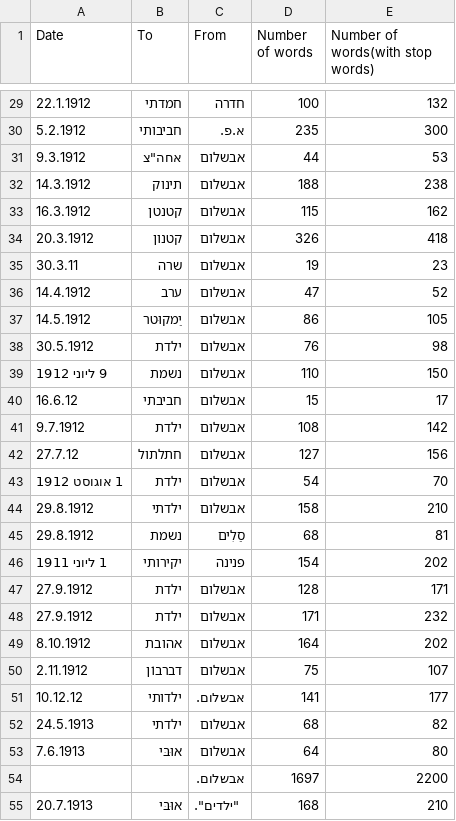
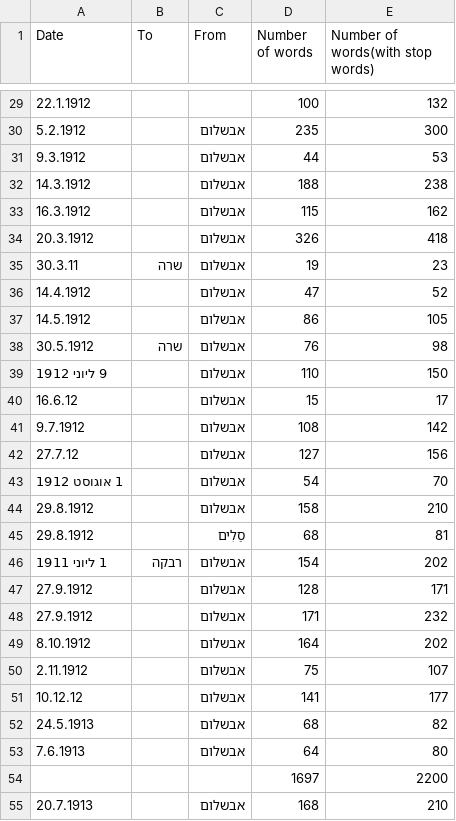
Before and after one commit to GenaNovak/Digital, a CSV file: test.csv, drawn as a sheet; only a part is shown, gaps mark what is left out; the diff covers the shown part only.

```diff
--- a/test.csv
+++ b/test.csv
@@ -29,27 +29,27 @@ Date,To,From,Number of words,Number of words(with stop words)
-22.1.1912,חמדתי,חדרה,100,132
-5.2.1912,חביבותי,א.פ.,235,300
-9.3.1912,"אחה""צ",אבשלום,44,53
-14.3.1912,תינוק,אבשלום,188,238
-16.3.1912,קטנטן,אבשלום,115,162
-20.3.1912,קטנון,אבשלום,326,418
+22.1.1912,,,100,132
+5.2.1912,,אבשלום,235,300
+9.3.1912,,אבשלום,44,53
+14.3.1912,,אבשלום,188,238
+16.3.1912,,אבשלום,115,162
+20.3.1912,,אבשלום,326,418
 30.3.11,שרה,אבשלום,19,23
-14.4.1912,ערב,אבשלום,47,52
-14.5.1912,יַמקוּטר,אבשלום,86,105
-30.5.1912,ילדת,אבשלום,76,98
-9 ליוני 1912,נשמת,אבשלום,110,150
-16.6.12,חביבתי,אבשלום,15,17
-9.7.1912,ילדת,אבשלום,108,142
-27.7.12,חתלתול,אבשלום,127,156
-1 אוגוסט 1912,ילדת,אבשלום,54,70
-29.8.1912,ילדתי,אבשלום,158,210
-29.8.1912,נשמת,סַלִים,68,81
-1 ליוני 1911,יקירותי,פנינה,154,202
-27.9.1912,ילדת,אבשלום,128,171
-27.9.1912,ילדת,אבשלום,171,232
-8.10.1912,אהובת,אבשלום,164,202
-2.11.1912,דברבוֹן,אבשלום,75,107
-10.12.12,ילדותי,אבשלום.,141,177
-24.5.1913,ילדתי,אבשלום,68,82
-7.6.1913,אוּבּי,אבשלום,64,80
-,,אבשלום.,1697,2200
-20.7.1913,אוּבּי,"""ילדים"".",168,210
+14.4.1912,,אבשלום,47,52
+14.5.1912,,אבשלום,86,105
+30.5.1912,שרה,אבשלום,76,98
+9 ליוני 1912,,אבשלום,110,150
+16.6.12,,אבשלום,15,17
+9.7.1912,,אבשלום,108,142
+27.7.12,,אבשלום,127,156
+1 אוגוסט 1912,,אבשלום,54,70
+29.8.1912,,אבשלום,158,210
+29.8.1912,,סַלִים,68,81
+1 ליוני 1911,רבקה,אבשלום,154,202
+27.9.1912,,אבשלום,128,171
+27.9.1912,,אבשלום,171,232
+8.10.1912,,אבשלום,164,202
+2.11.1912,,אבשלום,75,107
+10.12.12,,אבשלום,141,177
+24.5.1913,,אבשלום,68,82
+7.6.1913,,אבשלום,64,80
+,,,1697,2200
+20.7.1913,,אבשלום,168,210
```
Also changed, not shown: 19 removed rows and 47 edited cells elsewhere in this file, 23 other files.
